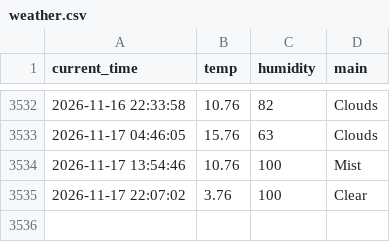
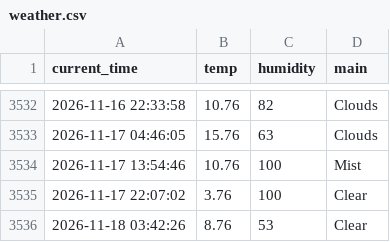
Before and after one commit to haha-hari/weather_5m, a CSV file: weather.csv, drawn as a sheet; only a part is shown, gaps mark what is left out.

```diff
--- a/weather.csv
+++ b/weather.csv
@@ -3535 +3535,2 @@ current_time,temp,humidity,main
 2026-11-17 22:07:02,3.76,100,Clear
+2026-11-18 03:42:26,8.76,53,Clear
```
